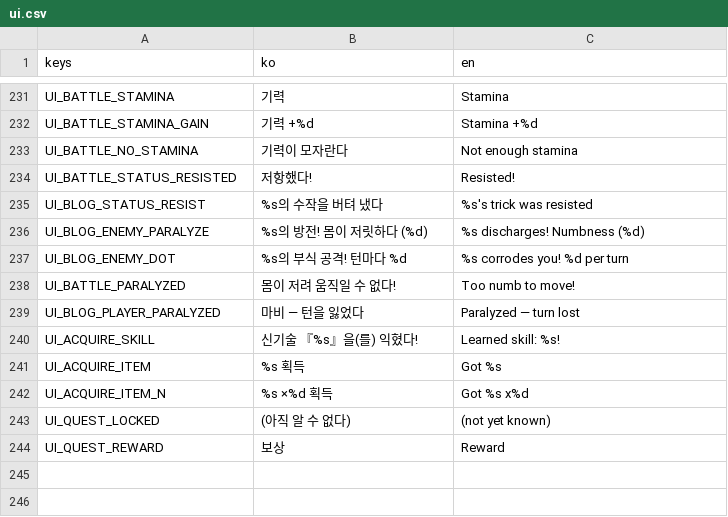
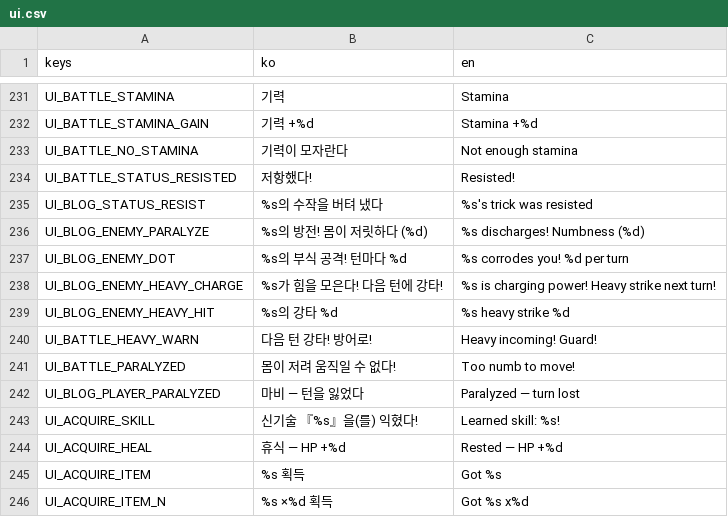
Before and after one commit to omempty/busidol, a CSV file: remakes/sidol_godot/data/l10n/ui.csv, drawn as a sheet; only a part is shown, gaps mark what is left out; the shorter side is filled out with more unchanged rows; the diff names each change by its address in the sheet, - before the commit and + after, or states it on an @@ line.

Commit message:
feat(battle,field): 강타·철벽·전투 이펙트·층간 휴식·유입 NPC 5종
전투 재미(평타 100% 처방): 종별 heavy(모으기→발산, 가드/브레이크 대응) + bulwark(철벽), 브레이크 턴 감소 일원화. 재측정 f4 90%·f5 94.5%(평타만·가드 없음).
대형컷 정교화: 스윙 종료 130(팔만 나오던 원인)·flurry 20회·회피 b/c 구조·볼트 중 적 퇴장·딤 0.86+레터박스·z-order·컷 중 도트 숨김.
이펙트: BattleFxMaterials(가산·수명 램프·방사 글로우·피격 백열).
필드: 층간 휴식 회복소(rest_entry+recover+f0~f5 트리거), 워커 tint·킬스위치·괴물 회피+느낌표, 적 워프 먼지(D웜 버그 오인 처방), 세이브 슬롯 null 가드.
유입 NPC: 방랑 자판기(벽 앞)·전직 경비(f1), 미아 모험가(2x), 길 잃은 오크+납치 공주(f2, OGA CC-BY). 상황분기 대사.
발주서: 판타지 파티 4대장. 핸드오프 §H. 관문 전부 PASS.

```diff
--- a/remakes/sidol_godot/data/l10n/ui.csv
+++ b/remakes/sidol_godot/data/l10n/ui.csv
+row 238: UI_BLOG_ENEMY_HEAVY_CHARGE | %s가 힘을 모은다! 다음 턴에 강타! | %s is charging power! Heavy strike next turn!
+row 239: UI_BLOG_ENEMY_HEAVY_HIT | %s의 강타 %d | %s heavy strike %d
+row 240: UI_BATTLE_HEAVY_WARN | 다음 턴 강타! 방어로! | Heavy incoming! Guard!
+row 244: UI_ACQUIRE_HEAL | 휴식 — HP +%d | Rested — HP +%d
```
Also changed, not shown: 51 other files.
